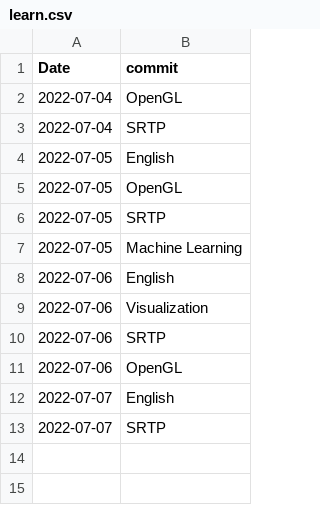
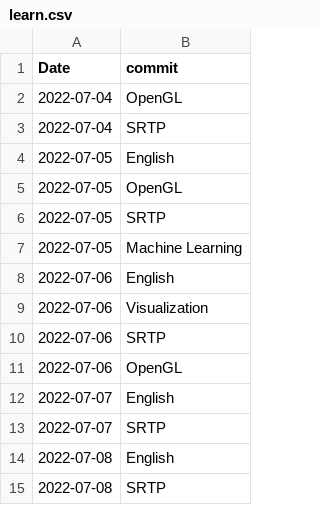
Before and after one commit to SankHyan24/SankHyan24.github.io, a CSV file: about/data/learn.csv, drawn as a sheet; the diff names each change by its address in the sheet, - before the commit and + after, or states it on an @@ line.

Commit message:
Site updated: 2022-07-08 21:02:37

```diff
--- a/about/data/learn.csv
+++ b/about/data/learn.csv
+row 14: 2022-07-08 | English
+row 15: 2022-07-08 | SRTP
```
